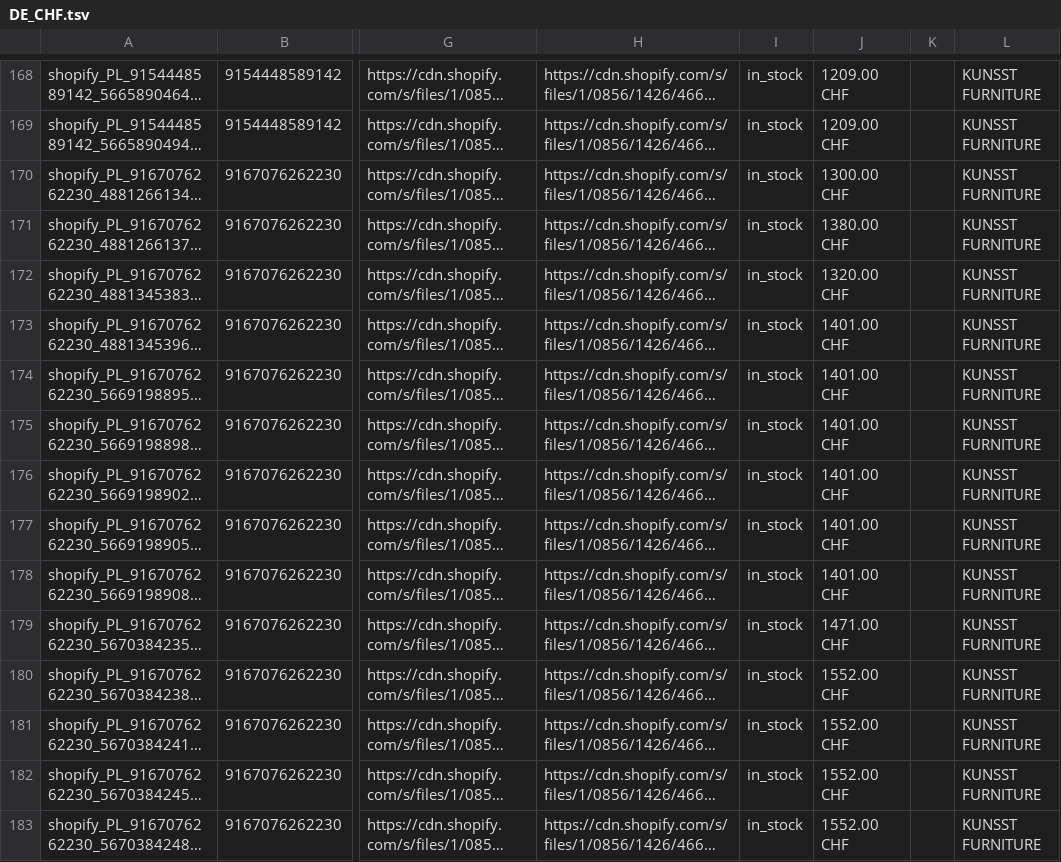
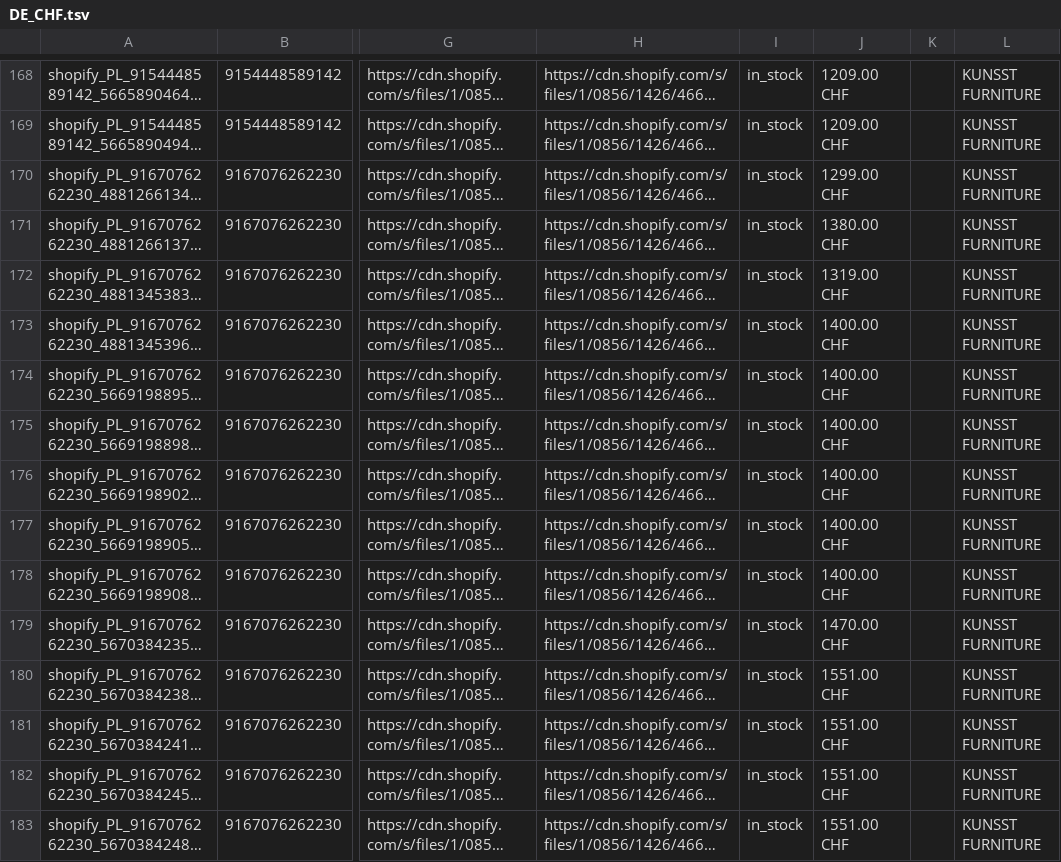
Before and after one commit to Kjubas2/kunsst-product-feeds, a TSV file: 03.platforms/google/output/DE_CHF.tsv, drawn as a sheet; only a part is shown, gaps mark what is left out; long unchanged cells end in …; the diff covers the shown part only; the diff names each change by its address in the sheet, - before the commit and + after, or states it on an @@ line.

```diff
--- a/03.platforms/google/output/DE_CHF.tsv
+++ b/03.platforms/google/output/DE_CHF.tsv
-J170: 1300.00 CHF
+J170: 1299.00 CHF
-J172: 1320.00 CHF
+J172: 1319.00 CHF
-J173:J178: 1401.00 CHF
+J173:J178: 1400.00 CHF
-J179: 1471.00 CHF
+J179: 1470.00 CHF
-J180:J183: 1552.00 CHF
+J180:J183: 1551.00 CHF
```
Also changed, not shown: 134 edited cells elsewhere in this file, 03.platforms/google/output/EN_CAD.tsv, 03.platforms/google/output/EN_CZK.tsv, 9 other files.
